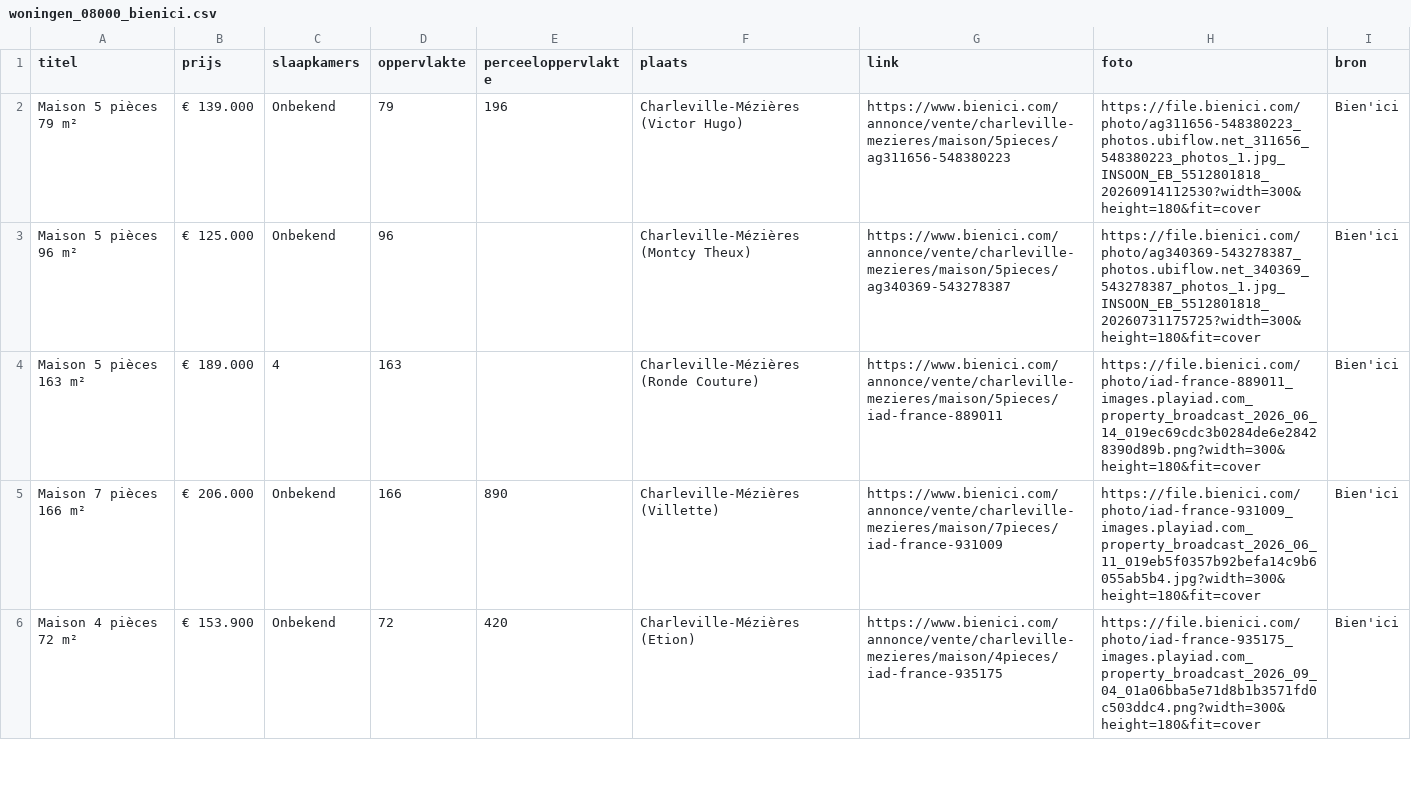
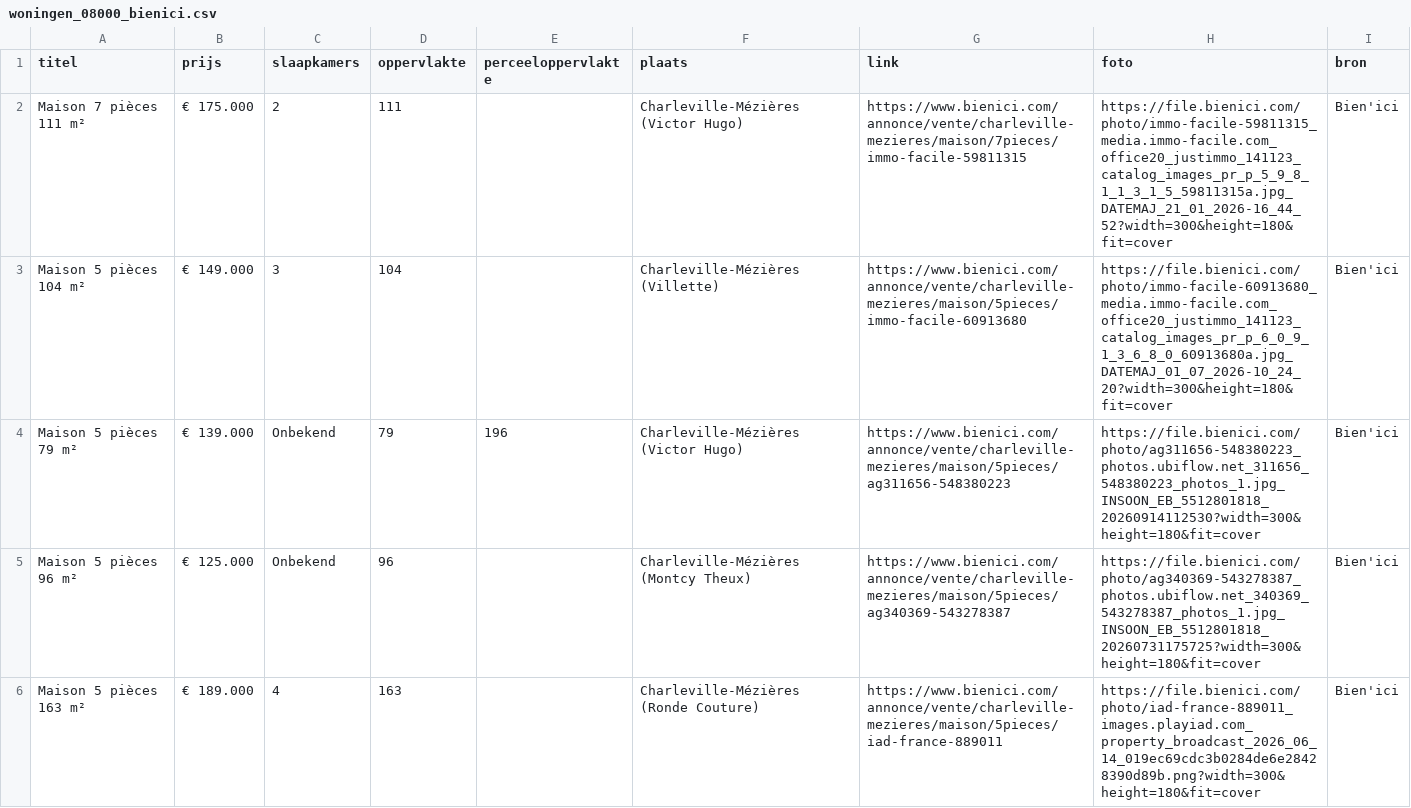
Before and after one commit to janvijverberg918/Huizenzoeker-Frankrijk, a CSV file: woningen_08000_bienici.csv, drawn as a sheet; only a part is shown; the shorter side is filled out with more unchanged rows.

```diff
--- a/woningen_08000_bienici.csv
+++ b/woningen_08000_bienici.csv
@@ -1,2 +1,4 @@
 titel,prijs,slaapkamers,oppervlakte,perceeloppervlakte,plaats,link,foto,bron
+Maison 7 pièces 111 m²,€ 175.000,2,111,,Charleville-Mézières (Victor Hugo),https://www.bienici.com/annonce/vente/charleville-mezieres/maison/7pieces/immo-facile-59811315,https://file.bienici.com/photo/immo-facile-59811315_media.immo-facile.com_office20_justimmo_141123_catalog_images_pr_p_5_9_8_1_1_3_1_5_59811315a.jpg_DATEMAJ_21_01_2026-16_44_52?width=300&height=180&fit=cover,Bien'ici
+Maison 5 pièces 104 m²,€ 149.000,3,104,,Charleville-Mézières (Villette),https://www.bienici.com/annonce/vente/charleville-mezieres/maison/5pieces/immo-facile-60913680,https://file.bienici.com/photo/immo-facile-60913680_media.immo-facile.com_office20_justimmo_141123_catalog_images_pr_p_6_0_9_1_3_6_8_0_60913680a.jpg_DATEMAJ_01_07_2026-10_24_20?width=300&height=180&fit=cover,Bien'ici
 Maison 5 pièces 79 m²,€ 139.000,Onbekend,79,196,Charleville-Mézières (Victor Hugo),https://www.bienici.com/annonce/vente/charleville-mezieres/maison/5pieces/ag311656-548380223,https://file.bienici.com/photo/ag311656-548380223_photos.ubiflow.net_311656_548380223_photos_1.jpg_INSOON_EB_5512801818_20260914112530?width=300&height=180&fit=cover,Bien'ici
```
Also changed, not shown: woningen_02450_bienici.csv, woningen_02500_bienici.csv, 12 other files.
